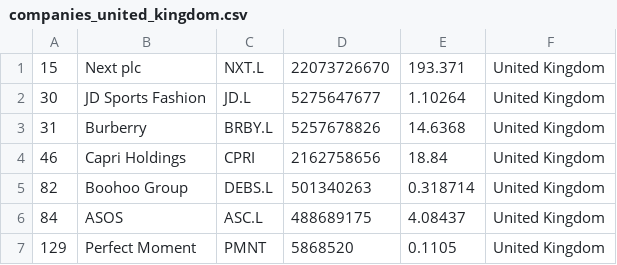
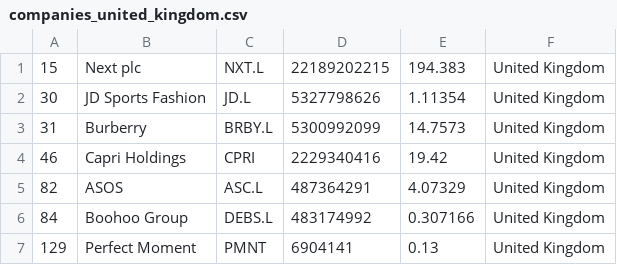
Before and after one commit to artfisica/merida-june-6-2024, a CSV file: companies_united_kingdom.csv, drawn as a sheet.

```diff
--- a/companies_united_kingdom.csv
+++ b/companies_united_kingdom.csv
@@ -1,7 +1,7 @@
-"15","Next plc","NXT.L","22073726670","193.371","United Kingdom"
-"30","JD Sports Fashion","JD.L","5275647677","1.10264","United Kingdom"
-"31","Burberry","BRBY.L","5257678826","14.6368","United Kingdom"
-"46","Capri Holdings","CPRI","2162758656","18.84","United Kingdom"
-"82","Boohoo Group","DEBS.L","501340263","0.318714","United Kingdom"
-"84","ASOS","ASC.L","488689175","4.08437","United Kingdom"
-"129","Perfect Moment","PMNT","5868520","0.1105","United Kingdom"
+"15","Next plc","NXT.L","22189202215","194.383","United Kingdom"
+"30","JD Sports Fashion","JD.L","5327798626","1.11354","United Kingdom"
+"31","Burberry","BRBY.L","5300992099","14.7573","United Kingdom"
+"46","Capri Holdings","CPRI","2229340416","19.42","United Kingdom"
+"82","ASOS","ASC.L","487364291","4.07329","United Kingdom"
+"84","Boohoo Group","DEBS.L","483174992","0.307166","United Kingdom"
+"129","Perfect Moment","PMNT","6904141","0.13","United Kingdom"
```
Also changed, not shown: companies-all.csv, companies_france.csv, 1 other file.
